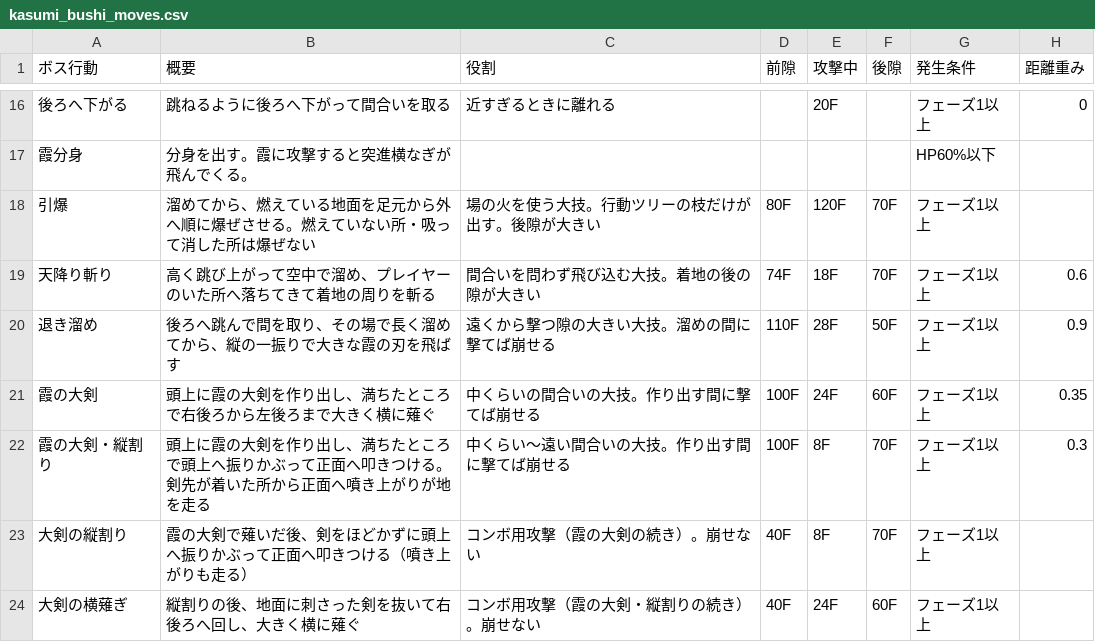
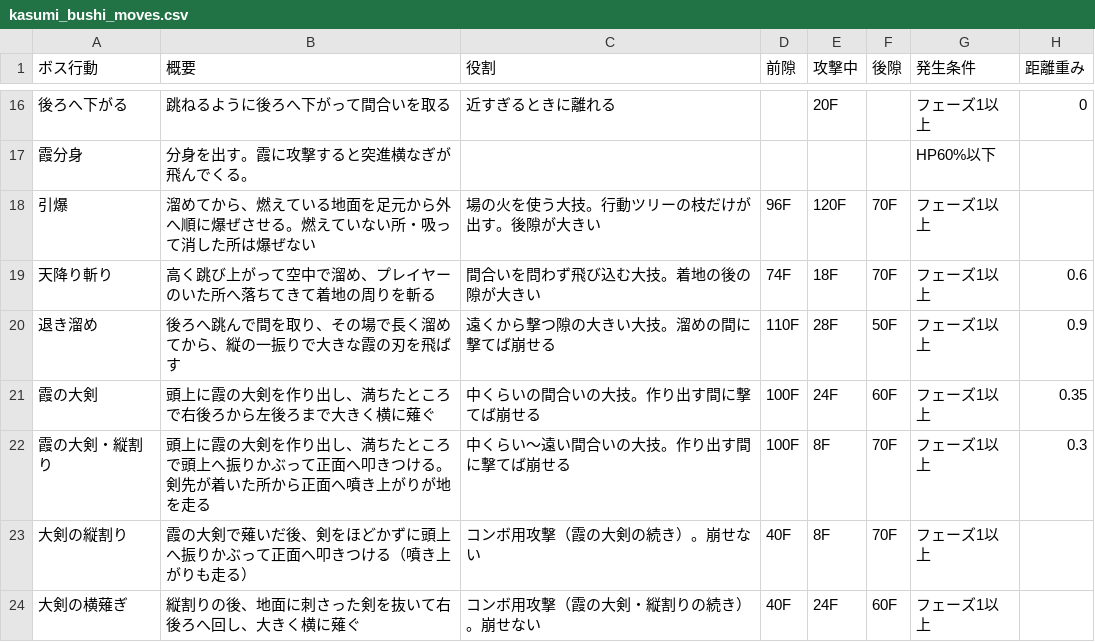
Before and after one commit to hikari39764-cell/TD2_2_Smoke, a CSV file: Data/Boss/kasumi_bushi_moves.csv, drawn as a sheet; only a part is shown, gaps mark what is left out; the diff names each change by its address in the sheet, - before the commit and + after, or states it on an @@ line.

```diff
--- a/Data/Boss/kasumi_bushi_moves.csv
+++ b/Data/Boss/kasumi_bushi_moves.csv
-D18 (前隙): 80F
+D18 (前隙): 96F
```
Also changed, not shown: Data/Boss/kasumi_bushi_move_types.csv, 4 other files.
